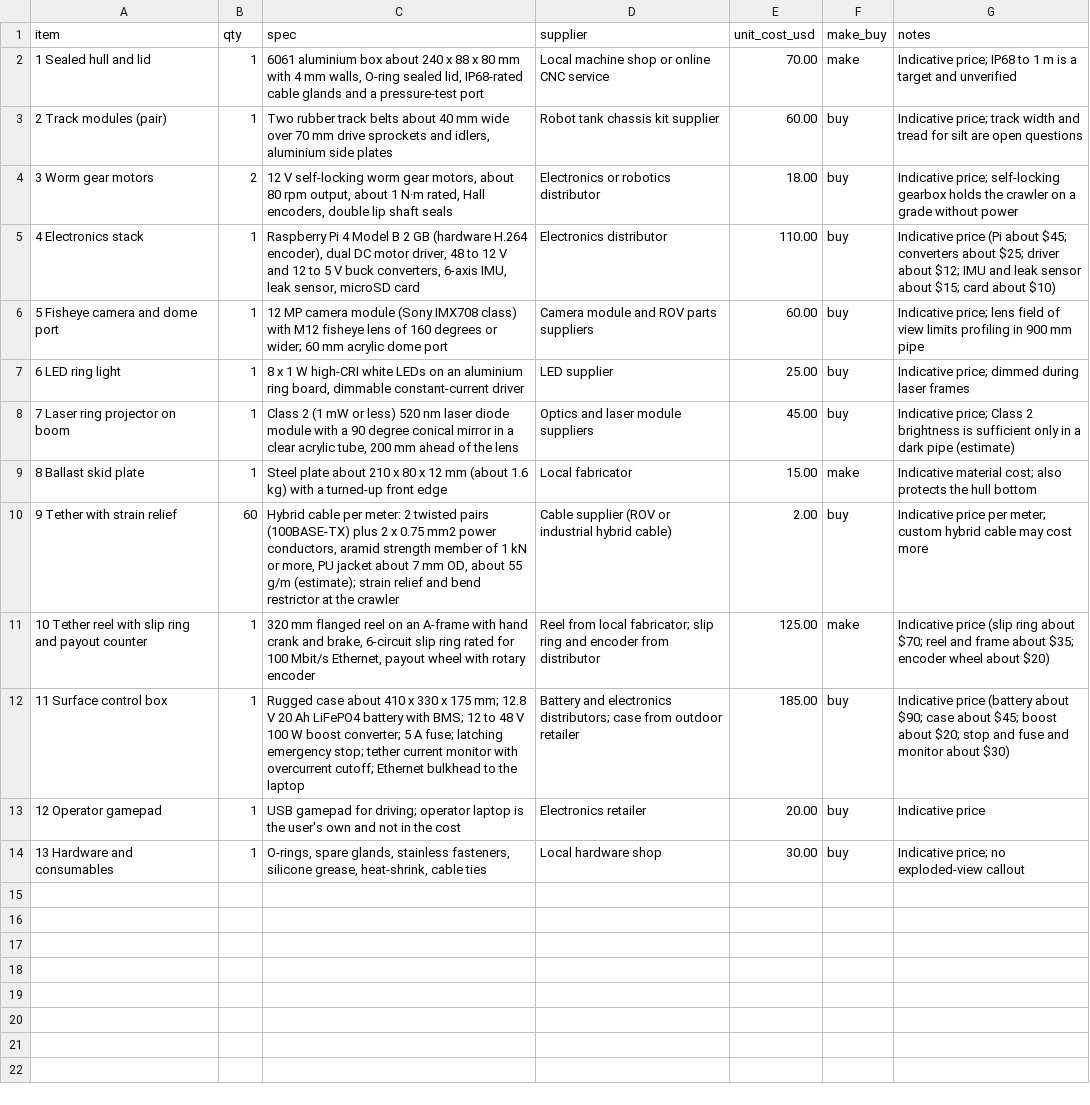
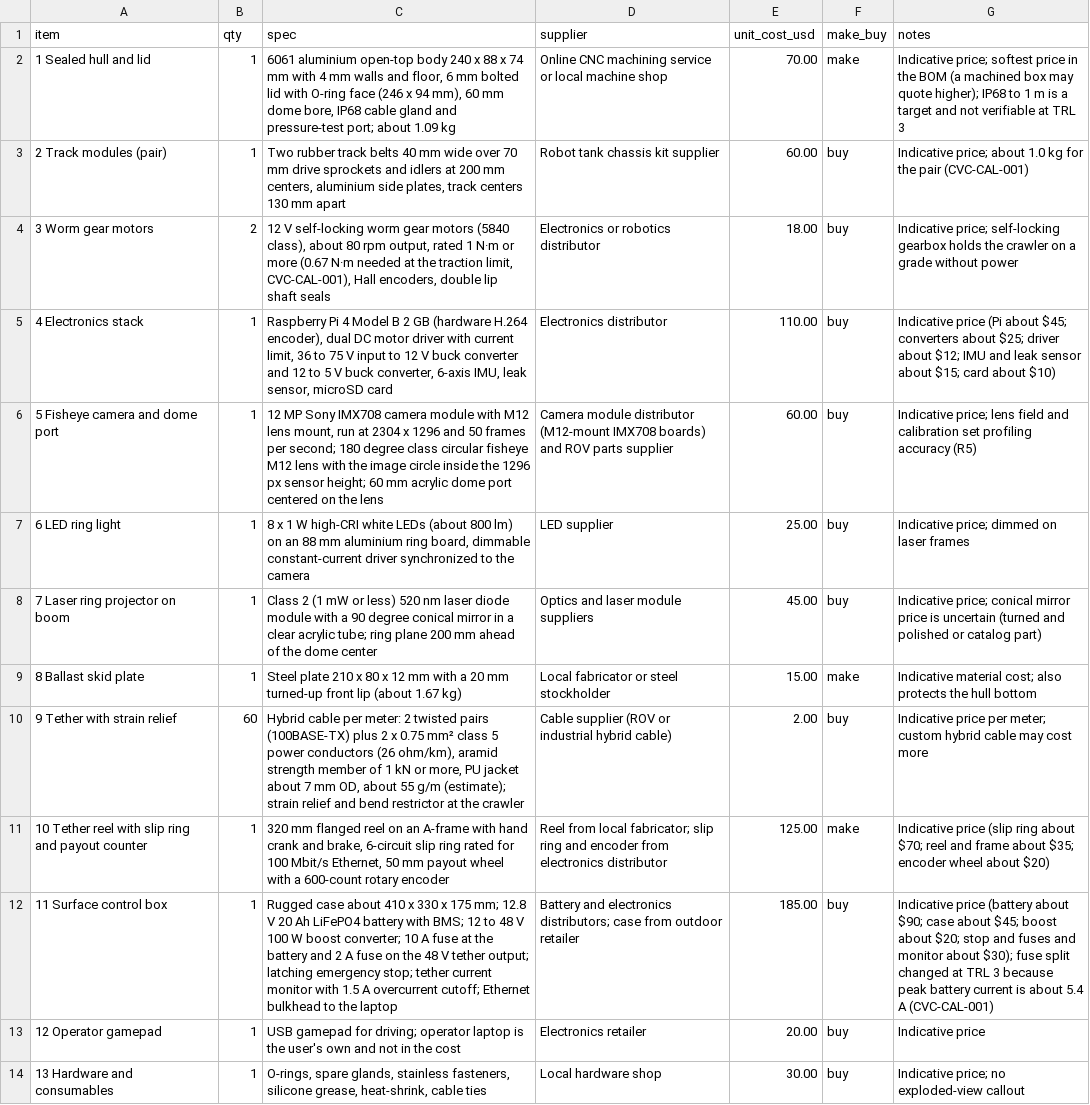
Before and after one commit to BoujeeEnjinia1701/culvertcrawl, a CSV file: bom/bom.csv, drawn as a sheet; the diff names each change by its address in the sheet, - before the commit and + after, or states it on an @@ line.

```diff
--- a/bom/bom.csv
+++ b/bom/bom.csv
-C2 (spec): 6061 aluminium box about 240 x 88 x 80 mm with 4 mm walls, O-ring sealed lid, IP68-rated cable glands and a pressure-test port
+C2 (spec): 6061 aluminium open-top body 240 x 88 x 74 mm with 4 mm walls and floor, 6 mm bolted lid with O-ring face (246 x 94 mm), 60 mm dome bore, IP68 cable gland and pressure-test port; about 1.09 kg
-D2 (supplier): Local machine shop or online CNC service
+D2 (supplier): Online CNC machining service or local machine shop
-G2 (notes): Indicative price; IP68 to 1 m is a target and unverified
+G2 (notes): Indicative price; softest price in the BOM (a machined box may quote higher); IP68 to 1 m is a target and not verifiable at TRL 3
-C3 (spec): …track belts about 40 mm wide over 70 mm drive sprockets and idlers, aluminium side plates
+C3 (spec): …track belts 40 mm wide over 70 mm drive sprockets and idlers at 200 mm centers, aluminium side plates, track centers 130 mm apart
-G3 (notes): Indicative price; track width and tread for silt are open questions
+G3 (notes): Indicative price; about 1.0 kg for the pair (CVC-CAL-001)
-C4 (spec): …worm gear motors, about 80 rpm output, about 1 N·m rated, Hall encoders,…
+C4 (spec): …worm gear motors (5840 class), about 80 rpm output, rated 1 N·m or more (0.67 N·m needed at the traction limit, CVC-CAL-001), Hall encoders,…
-C5 (spec): …DC motor driver, 48 to 12 V and 12 to 5 V buck converters, 6-axis IMU,…
+C5 (spec): …DC motor driver with current limit, 36 to 75 V input to 12 V buck converter and 12 to 5 V buck converter, 6-axis IMU,…
-C6 (spec): 12 MP camera module (Sony IMX708 class) with M12 fisheye lens of 160 degrees or wider; 60 mm acrylic dome port
+C6 (spec): 12 MP Sony IMX708 camera module with M12 lens mount, run at 2304 x 1296 and 50 frames per second; 180 degree class circular fisheye M12 lens with the image circle inside the 1296 px sensor height; 60 mm acrylic dome port centered on the lens
-D6 (supplier): Camera module and ROV parts suppliers
+D6 (supplier): Camera module distributor (M12-mount IMX708 boards) and ROV parts supplier
-G6 (notes): …lens field of view limits profiling in 900 mm pipe
+G6 (notes): …lens field and calibration set profiling accuracy (R5)
-C7 (spec): …white LEDs on an aluminium ring board, dimmable constant-current driver
+C7 (spec): …white LEDs (about 800 lm) on an 88 mm aluminium ring board, dimmable constant-current driver synchronized to the camera
-G7 (notes): Indicative price; dimmed during laser frames
+G7 (notes): Indicative price; dimmed on laser frames
-C8 (spec): …clear acrylic tube, 200 mm ahead of the lens
+C8 (spec): …clear acrylic tube; ring plane 200 mm ahead of the dome center
-G8 (notes): Indicative price; Class 2 brightness is sufficient only in a dark pipe (estimate)
+G8 (notes): Indicative price; conical mirror price is uncertain (turned and polished or catalog part)
-C9 (spec): Steel plate about 210 x 80 x 12 mm (about 1.6 kg) with a turned-up front edge
+C9 (spec): Steel plate 210 x 80 x 12 mm with a 20 mm turned-up front lip (about 1.67 kg)
-D9 (supplier): Local fabricator
+D9 (supplier): Local fabricator or steel stockholder
-C10 (spec): …x 0.75 mm2 power conductors, aramid strength…
+C10 (spec): …x 0.75 mm² class 5 power conductors (26 ohm/km), aramid strength…
-C11 (spec): …Mbit/s Ethernet, payout wheel with rotary encoder
+C11 (spec): …Mbit/s Ethernet, 50 mm payout wheel with a 600-count rotary encoder
-D11 (supplier): …encoder from distributor
+D11 (supplier): …encoder from electronics distributor
-C12 (spec): …boost converter; 5 A fuse; latching emergency stop; tether current monitor with overcurrent cutoff;…
+C12 (spec): …boost converter; 10 A fuse at the battery and 2 A fuse on the 48 V tether output; latching emergency stop; tether current monitor with 1.5 A overcurrent cutoff;…
-G12 (notes): …stop and fuse and monitor about $30)
+G12 (notes): …stop and fuses and monitor about $30); fuse split changed at TRL 3 because peak battery current is about 5.4 A (CVC-CAL-001)
```
Also changed, not shown: 37 other files.
